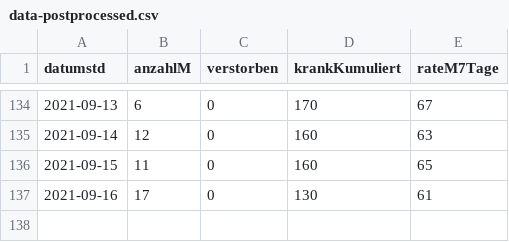
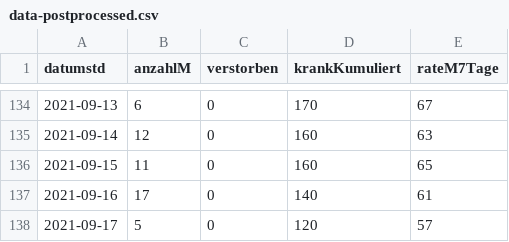
Before and after one commit to solygen/flat-covid19-olpe, a CSV file: data-postprocessed.csv, drawn as a sheet; only a part is shown, gaps mark what is left out.

Commit message:
Flat: latest data (2021-09-18T06:07:58.260Z) {   "date": "2021-09-18T06:07:58.260Z",   "files": [     {       "name": "data-history.csv",       "deltaBytes": 1095,       "source": "https://www.lzg.nrw.de/covid19/daten/covid19_5966.csv"     },     {       "name": "data-postprocessed.csv",       "deltaBytes": 23,       "source": "https://www.lzg.nrw.de/covid19/daten/covid19_5966.csv"     },     {       "name": "data.csv",       "deltaBytes": -8,       "source": "https://www.lzg.nrw.de/covid19/daten/covid19_5966.csv"     }   ] }

```diff
--- a/data-postprocessed.csv
+++ b/data-postprocessed.csv
@@ -136,2 +136,3 @@ datumstd,anzahlM,verstorben,krankKumuliert,rateM7Tage
 2021-09-15,11,0,160,65
-2021-09-16,17,0,130,61
+2021-09-16,17,0,140,61
+2021-09-17,5,0,120,57
```
Also changed, not shown: data-history.csv, data.csv.
